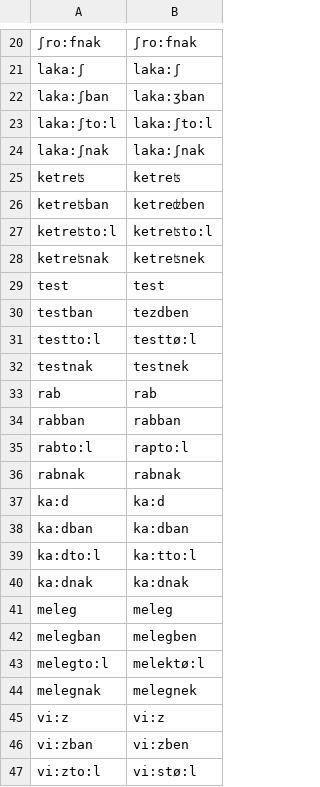
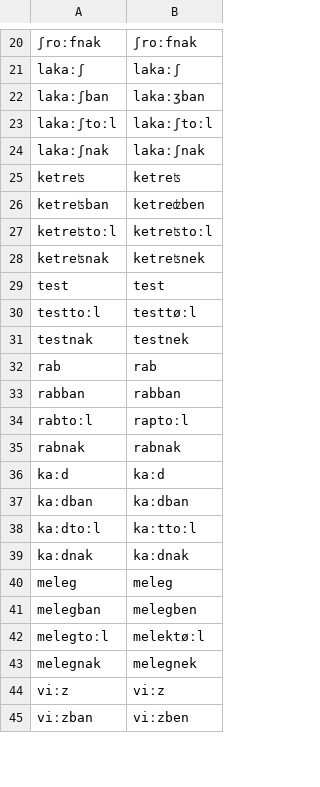
Before and after one commit to shraddhabarke/SyPhon, a CSV file: datasets/Hungarian.csv, drawn as a sheet; only a part is shown, gaps mark what is left out; removed rows and columns are numbered as before the commit, all else as after; the diff covers the shown part only; the diff names each change by its address in the sheet, - before the commit and + after, or states it on an @@ line.

```diff
--- a/datasets/Hungarian.csv
+++ b/datasets/Hungarian.csv
-A20: ʃro:fnak
+A20: ʃroːfnak
-B20: ʃro:fnak
+B20: ʃroːfnak
-row 21: laka:ʃ | laka:ʃ
+row 21: lakaːʃ | lakaːʃ
-A22: laka:ʃban
+A22: lakaːʃban
-B22: laka:ʒban
+B22: lakaːʒban
-row 23: laka:ʃto:l | laka:ʃto:l
+row 23: lakaːʃtoːl | lakaːʃtoːl
-A24: laka:ʃnak
+A24: lakaːʃnak
-B24: laka:ʃnak
+B24: lakaːʃnak
-A27: ketreʦto:l
+A27: ketreʦtoːl
-B27: ketreʦto:l
+B27: ketreʦtoːl
-row 30: testban | tezdben
-A30: testto:l
+A30: testtoːl
-B30: testtø:l
+B30: testtøːl
-A34: rabto:l
+A34: rabtoːl
-B34: rapto:l
+B34: raptoːl
-row 37: ka:d | ka:d
+row 36: kaːd | kaːd
-A37: ka:dban
+A37: kaːdban
-B37: ka:dban
+B37: kaːdban
-row 39: ka:dto:l | ka:tto:l
+row 38: kaːdtoːl | kaːttoːl
-A39: ka:dnak
+A39: kaːdnak
-B39: ka:dnak
+B39: kaːdnak
-A42: melegto:l
+A42: melegtoːl
-B42: melektø:l
+B42: melektøːl
-row 45: vi:z | vi:z
+row 44: viːz | viːz
-A45: vi:zban
+A45: viːzban
-B45: vi:zben
+B45: viːzben
-row 47: vi:zto:l | vi:stø:l
```
Also changed, not shown: 19 added rows, 18 removed rows and 38 edited cells elsewhere in this file, datasets/Korean.csv, datasets/riggle.csv, 7 other files.
